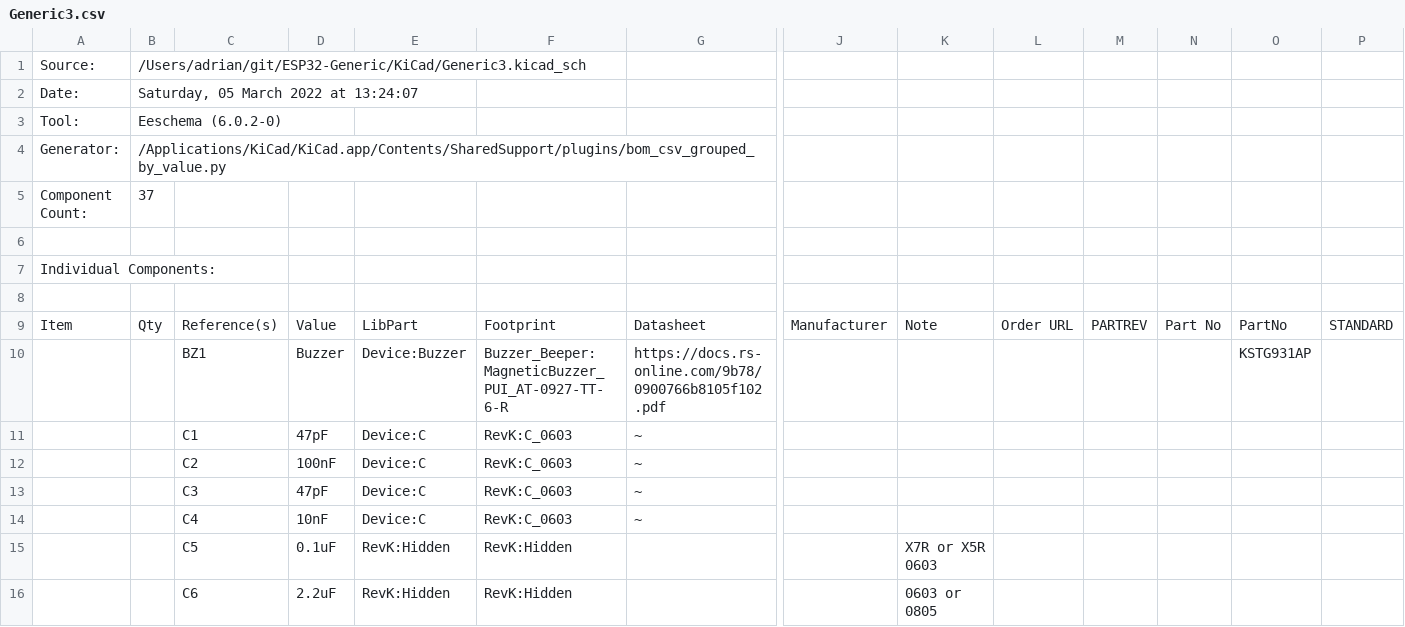
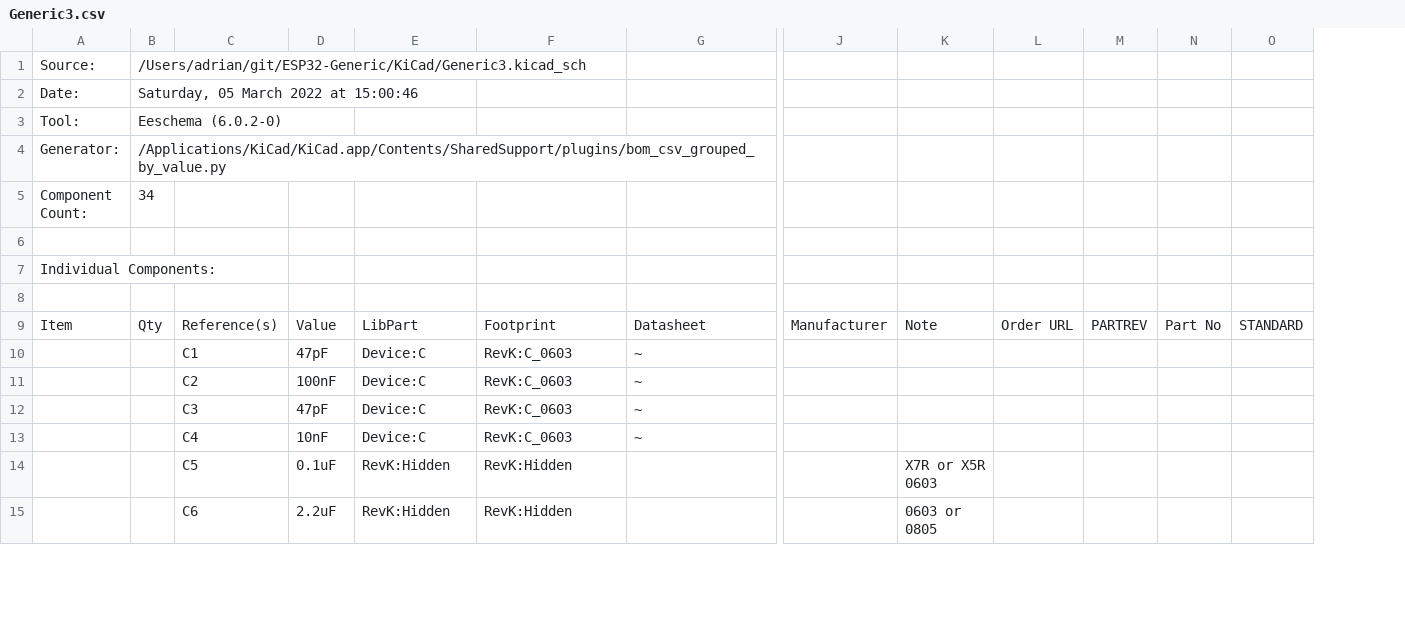
Before and after one commit to revk/ESP32-Generic, a CSV file: KiCad/Generic3.csv, drawn as a sheet; only a part is shown, gaps mark what is left out; removed rows and columns are numbered as before the commit, all else as after; rows hold the shown columns only; the diff covers the shown part only; the diff names each change by its address in the sheet, - before the commit and + after, or states it on an @@ line.

```diff
--- a/KiCad/Generic3.csv
+++ b/KiCad/Generic3.csv
-column O, row 9: PartNo
-B2: Saturday, 05 March 2022 at 13:24:07
+B2: Saturday, 05 March 2022 at 15:00:46
-B5: 37
+B5: 34
-row 10:  |  | BZ1 | Buzzer | Device:Buzzer | Buzzer_Beeper:MagneticBuzzer_PUI_AT-0927-TT-6-R | https://docs.rs-online.com/9b78/0900766b8105f102.pdf |  |  |  |  |  | KSTG931AP
```
Also changed, not shown: 1 added row, 5 removed rows, 5 edited cells and row numbers in column A elsewhere in this file, KiCad/Generic5.csv, 52 other files.
